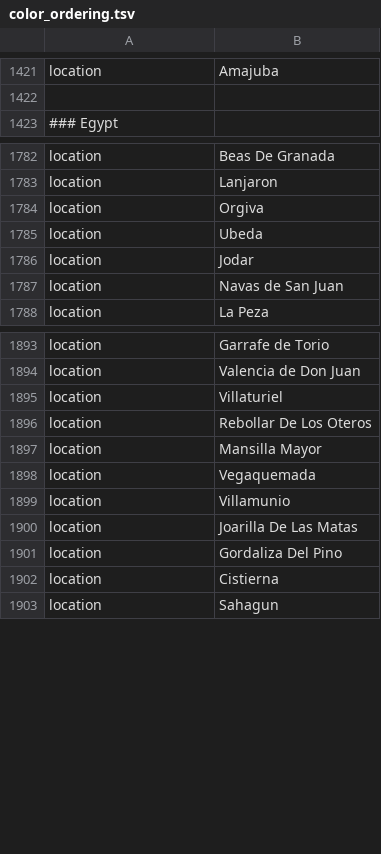
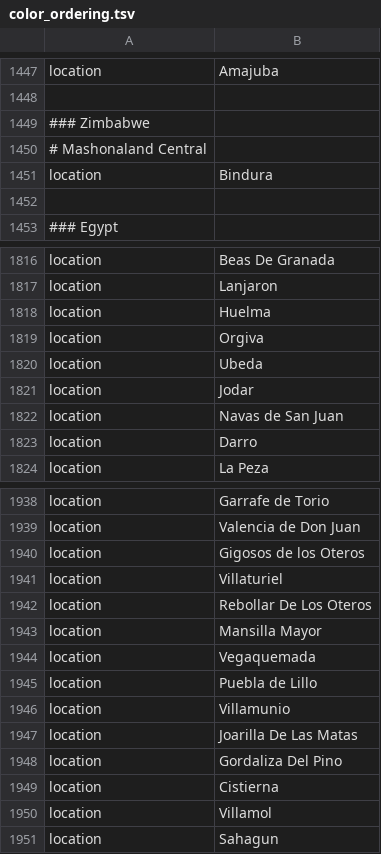
Before and after one commit to nextstrain/ncov, a TSV file: defaults/color_ordering.tsv, drawn as a sheet; only a part is shown, gaps mark what is left out; the diff covers the shown part only; the diff names each change by its address in the sheet, - before the commit and + after, or states it on an @@ line.

```diff
--- a/defaults/color_ordering.tsv
+++ b/defaults/color_ordering.tsv
+row 1449: ### Zimbabwe
+row 1450: # Mashonaland Central
+row 1451: location | Bindura
+row 1452: (empty)
+row 1818: location | Huelma
+row 1823: location | Darro
+row 1940: location | Gigosos de los Oteros
+row 1945: location | Puebla de Lillo
+row 1950: location | Villamol
```
Also changed, not shown: 45 added rows, 1 removed row, 6 moved rows and 3 edited cells elsewhere in this file, defaults/lat_longs.tsv.
